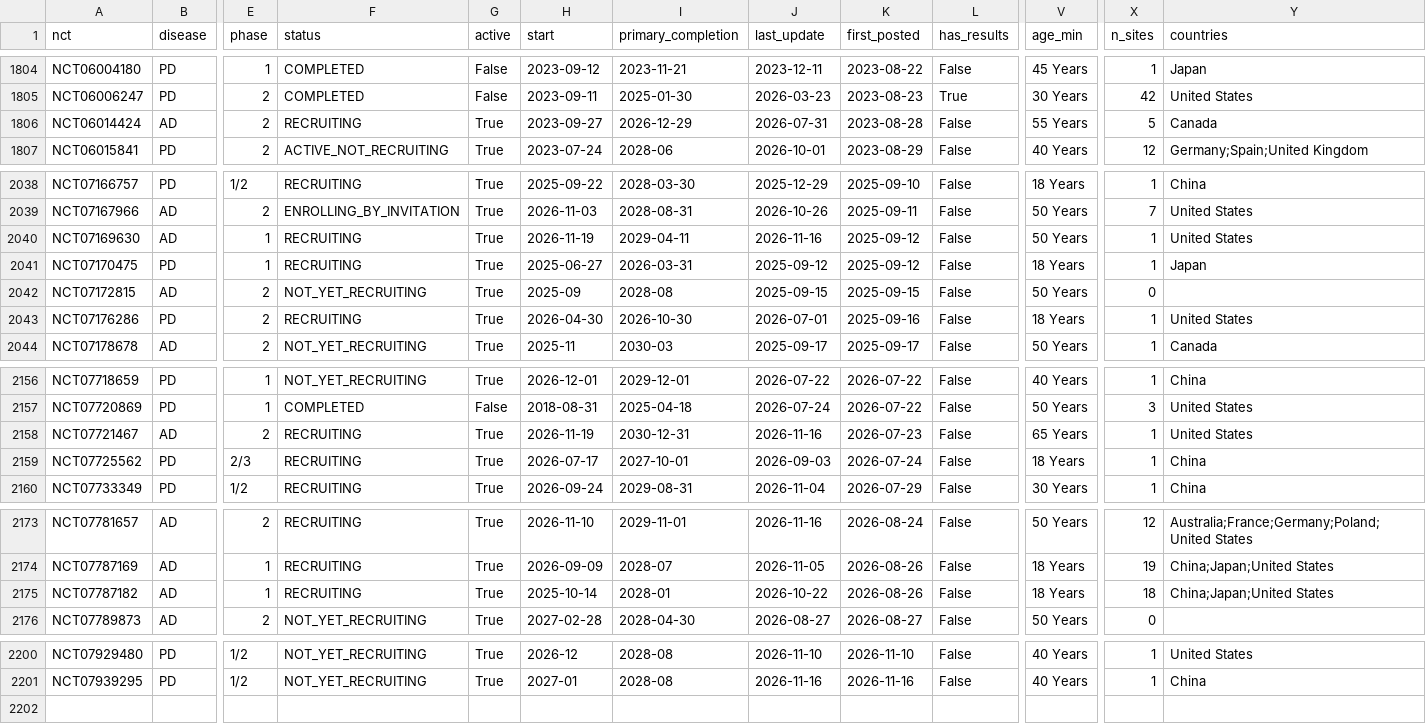
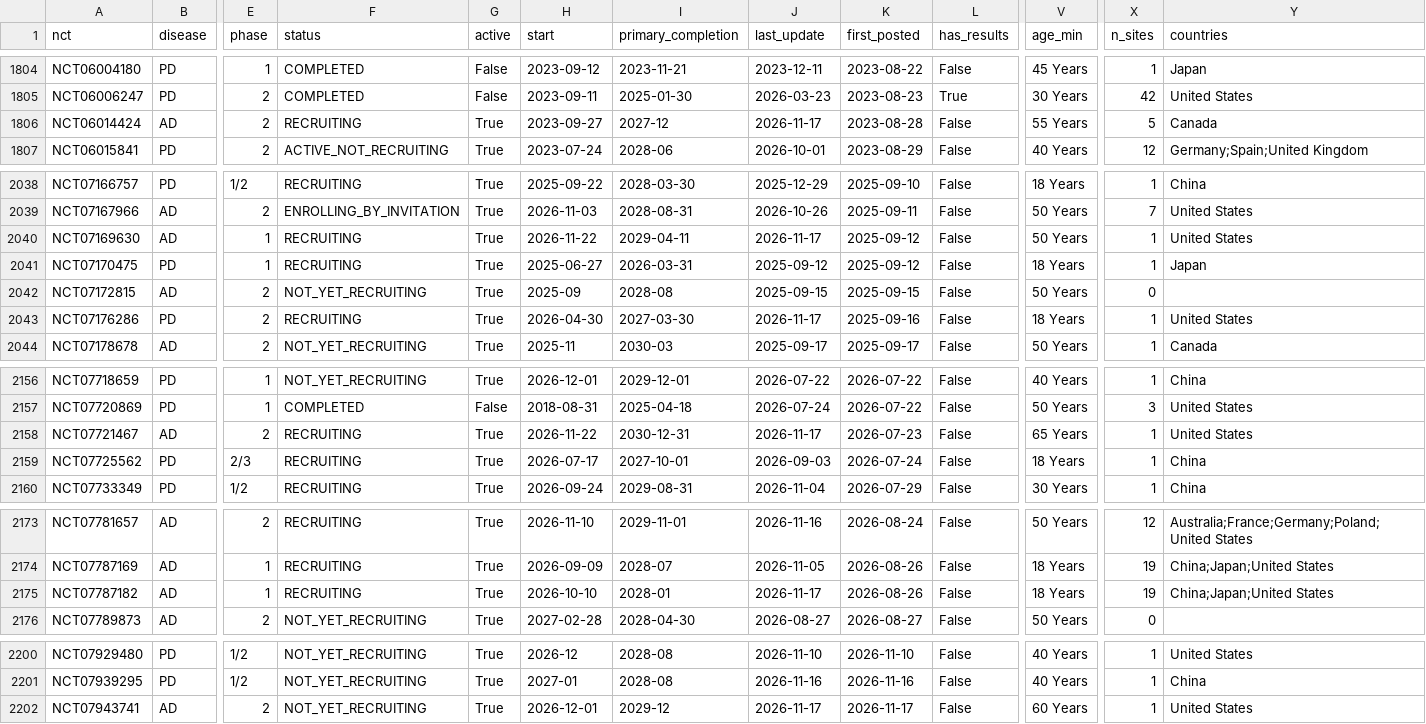
Before and after one commit to rddtrace-lab/neurotrials, a CSV file: data/trials_latest.csv, drawn as a sheet; only a part is shown, gaps mark what is left out; rows hold the shown columns only; the diff names each change by its address in the sheet, - before the commit and + after, or states it on an @@ line.

Commit message:
neurotrials data: 2026-11-17

```diff
--- a/data/trials_latest.csv
+++ b/data/trials_latest.csv
-I1806 (primary_completion): 2026-12-29
+I1806 (primary_completion): 2027-12
-J1806 (last_update): 2026-07-31
+J1806 (last_update): 2026-11-17
-H2040 (start): 2026-11-19
+H2040 (start): 2026-11-22
-J2040 (last_update): 2026-11-16
+J2040 (last_update): 2026-11-17
-I2043 (primary_completion): 2026-10-30
+I2043 (primary_completion): 2027-03-30
-J2043 (last_update): 2026-07-01
+J2043 (last_update): 2026-11-17
-H2158 (start): 2026-11-19
+H2158 (start): 2026-11-22
-J2158 (last_update): 2026-11-16
+J2158 (last_update): 2026-11-17
-H2175 (start): 2025-10-14
+H2175 (start): 2026-10-10
-J2175 (last_update): 2026-10-22
+J2175 (last_update): 2026-11-17
-X2175 (n_sites): 18
+X2175 (n_sites): 19
+row 2202: NCT07943741 | AD | 2 | NOT_YET_RECRUITING | True | 2026-12-01 | 2029-12 | 2026-11-17 | 2026-11-17 | False | 60 Years | 1 | United States
```
Also changed, not shown: data/cart/events.csv, data/cart/trials_latest.csv, 5 other files.
